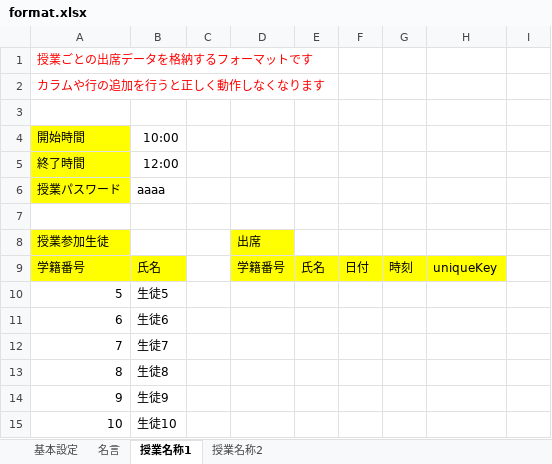
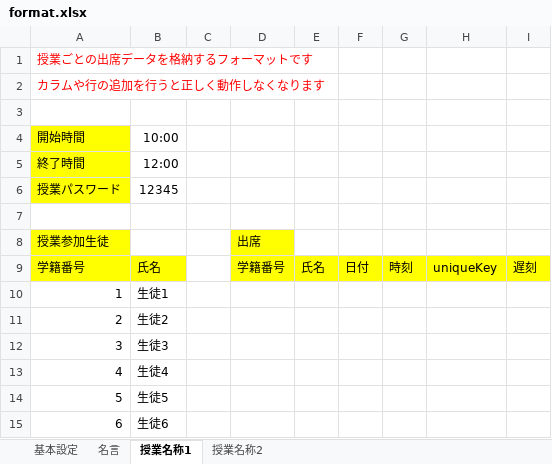
Before and after one commit to koronpo/attend-form, an Excel workbook: xlsx_format/format.xlsx, sheet 授業名称1, drawn as a sheet; only a part is shown; the shorter side is filled out with more unchanged rows; values as stored, in another font and other column widths than the file's, no borders; charts and pictures not drawn; the diff covers the shown part only; the diff names each change by its address in the sheet, - before the commit and + after, or states it on an @@ line.

```diff
--- a/xlsx_format/format.xlsx (sheet 授業名称1)
+++ b/xlsx_format/format.xlsx (sheet 授業名称1)
-B6 (10:00): aaaa
+B6 (10:00): 12345
-I9: (empty)
+I9: 遅刻
-I9 fill: none
+I9 fill: #FFFF00
+row 10: 1 | 生徒1
+row 11: 2 | 生徒2
+row 12: 3 | 生徒3
+row 13: 4 | 生徒4
```
Also changed, not shown: 20 added rows and 1 removed row elsewhere in this sheet, sheet 授業名称2, sheet 基本設定, 2 other files.
